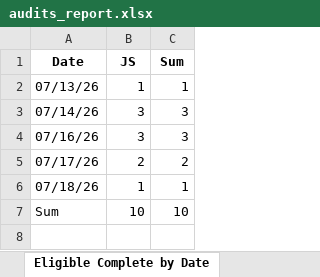
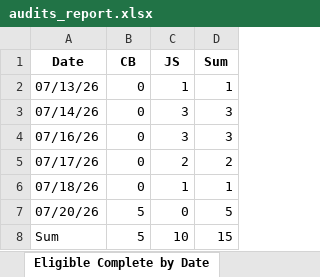
Before and after one commit to sshamblen/public, an Excel workbook: audits_report.xlsx, sheet Eligible Complete by Date, drawn as a sheet; values as stored, in another font and other column widths than the file's, no borders; addresses are those after the commit; the diff names each change by its address in the sheet, - before the commit and + after, or states it on an @@ line.

```diff
--- a/audits_report.xlsx (sheet Eligible Complete by Date)
+++ b/audits_report.xlsx (sheet Eligible Complete by Date)
+column B (CB), rows 2-6: all 0; row 8: 5
+row 7: 07/20/26 | 5 | 0 | 5
-D8 (Sum): 10
+D8 (Sum): 15
```
Also changed, not shown: sheet Data, sheet Disposition by Staff, sheet Disposition by Date.
